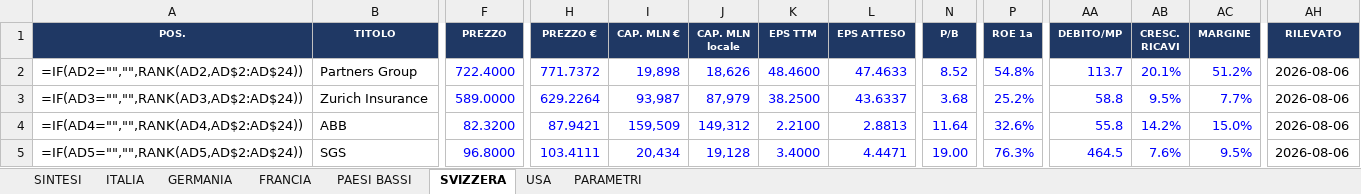
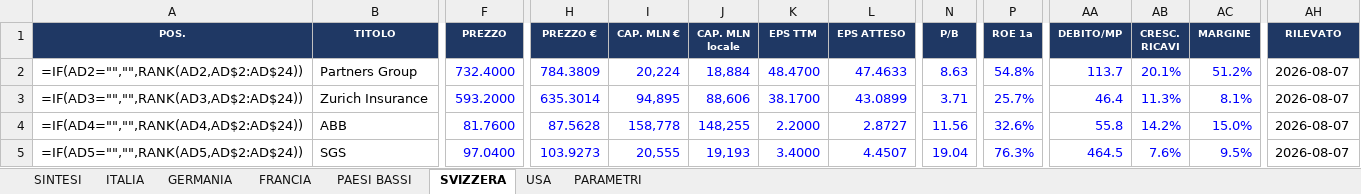
Before and after one commit to FPTechResearch/listino-dati, an Excel workbook: Listino_Italia.xlsx, sheet SVIZZERA, drawn as a sheet; only a part is shown, gaps mark what is left out; values as stored, in another font and other column widths than the file's, no borders; formulas without a stored value are shown as written; conditional formats not drawn; the diff covers the shown part only; the diff names each change by its address in the sheet, - before the commit and + after, or states it on an @@ line.

```diff
--- a/Listino_Italia.xlsx (sheet SVIZZERA)
+++ b/Listino_Italia.xlsx (sheet SVIZZERA)
-F2 (PREZZO): 722.4000
+F2 (PREZZO): 732.4000
-H2 (PREZZO €): 771.7372
+H2 (PREZZO €): 784.3809
-I2 (CAP. MLN €): 19,898
+I2 (CAP. MLN €): 20,224
-J2 (CAP. MLN locale): 18,626
+J2 (CAP. MLN locale): 18,884
-K2 (EPS TTM): 48.4600
+K2 (EPS TTM): 48.4700
-N2 (P/B): 8.52
+N2 (P/B): 8.63
-AH2:AH5 (RILEVATO): 2026-08-06
+AH2:AH5 (RILEVATO): 2026-08-07
-F3 (PREZZO): 589.0000
+F3 (PREZZO): 593.2000
-H3 (PREZZO €): 629.2264
+H3 (PREZZO €): 635.3014
-I3 (CAP. MLN €): 93,987
+I3 (CAP. MLN €): 94,895
-J3 (CAP. MLN locale): 87,979
+J3 (CAP. MLN locale): 88,606
-K3 (EPS TTM): 38.2500
+K3 (EPS TTM): 38.1700
-L3 (EPS ATTESO): 43.6337
+L3 (EPS ATTESO): 43.0899
-N3 (P/B): 3.68
+N3 (P/B): 3.71
-P3 (ROE 1a): 25.2%
+P3 (ROE 1a): 25.7%
-AA3 (DEBITO/MP): 58.8
+AA3 (DEBITO/MP): 46.4
-AB3 (CRESC. RICAVI): 9.5%
+AB3 (CRESC. RICAVI): 11.3%
-AC3 (MARGINE): 7.7%
+AC3 (MARGINE): 8.1%
-F4 (PREZZO): 82.3200
+F4 (PREZZO): 81.7600
-H4 (PREZZO €): 87.9421
+H4 (PREZZO €): 87.5628
-I4 (CAP. MLN €): 159,509
+I4 (CAP. MLN €): 158,778
-J4 (CAP. MLN locale): 149,312
+J4 (CAP. MLN locale): 148,255
-K4 (EPS TTM): 2.2100
+K4 (EPS TTM): 2.2000
-L4 (EPS ATTESO): 2.8813
+L4 (EPS ATTESO): 2.8727
-N4 (P/B): 11.64
+N4 (P/B): 11.56
-F5 (PREZZO): 96.8000
+F5 (PREZZO): 97.0400
-H5 (PREZZO €): 103.4111
+H5 (PREZZO €): 103.9273
-I5 (CAP. MLN €): 20,434
+I5 (CAP. MLN €): 20,555
-J5 (CAP. MLN locale): 19,128
+J5 (CAP. MLN locale): 19,193
-L5 (EPS ATTESO): 4.4471
+L5 (EPS ATTESO): 4.4507
-N5 (P/B): 19.00
+N5 (P/B): 19.04
```
Also changed, not shown: 232 edited cells elsewhere in this sheet, sheet USA, sheet ITALIA, sheet GERMANIA, sheet FRANCIA, sheet PAESI BASSI, 3 other files.
